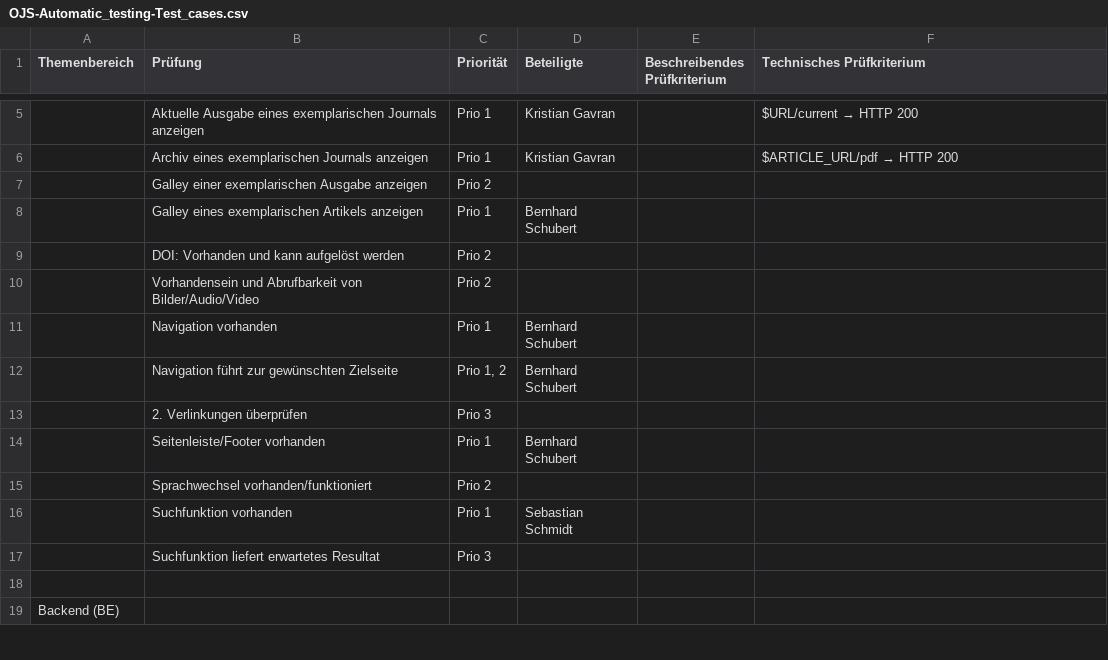
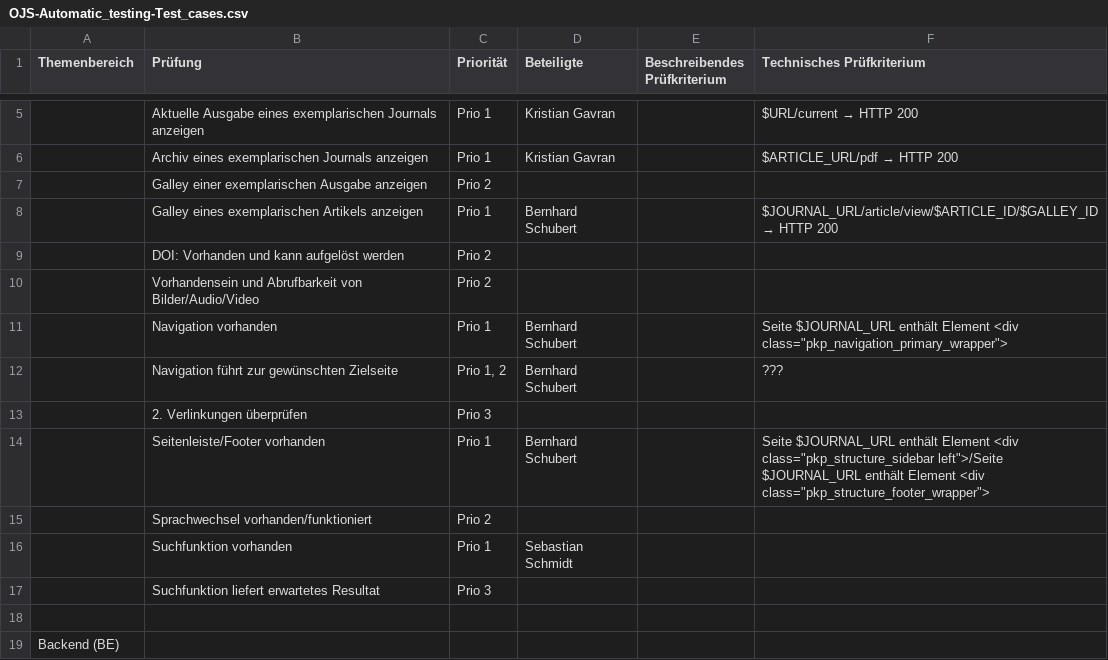
Before and after one commit to ronste/OJS-Tests, a CSV file: OJS-Automatic_testing-Test_cases.csv, drawn as a sheet; only a part is shown, gaps mark what is left out; the diff names each change by its address in the sheet, - before the commit and + after, or states it on an @@ line.

Commit message:
Update OJS-Automatic_testing-Test_cases.csv

```diff
--- a/OJS-Automatic_testing-Test_cases.csv
+++ b/OJS-Automatic_testing-Test_cases.csv
@@ F8 (Technisches Prüfkriterium): (empty) → $JOURNAL_URL/article/view/$ARTICLE_ID/$GALLEY_ID → HTTP 200 @@
-F11 (Technisches Prüfkriterium): (empty)
+F11 (Technisches Prüfkriterium): Seite $JOURNAL_URL enthält Element <div class="pkp_navigation_primary_wrapper">
-F12 (Technisches Prüfkriterium): (empty)
+F12 (Technisches Prüfkriterium): ???
-F14 (Technisches Prüfkriterium): (empty)
+F14 (Technisches Prüfkriterium): Seite $JOURNAL_URL enthält Element <div class="pkp_structure_sidebar left">/Seite $JOURNAL_URL enthält Element <div class="pkp_structure_footer_wrapper">
```
